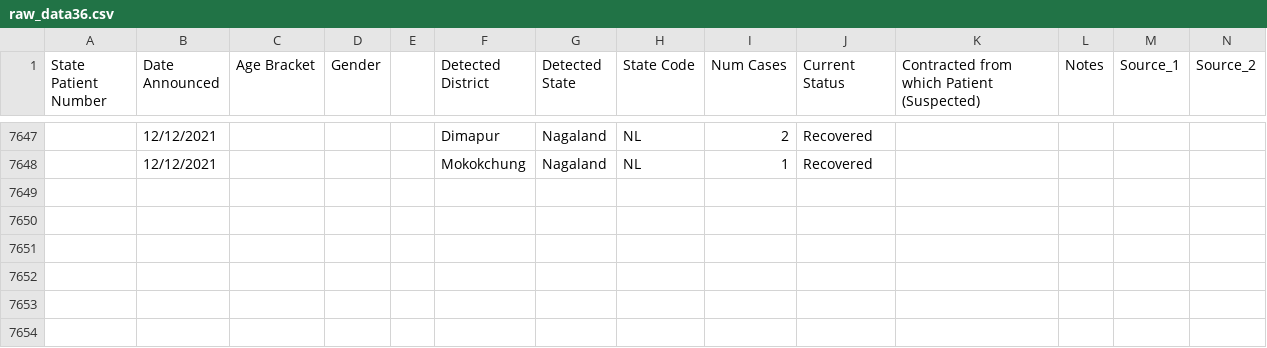
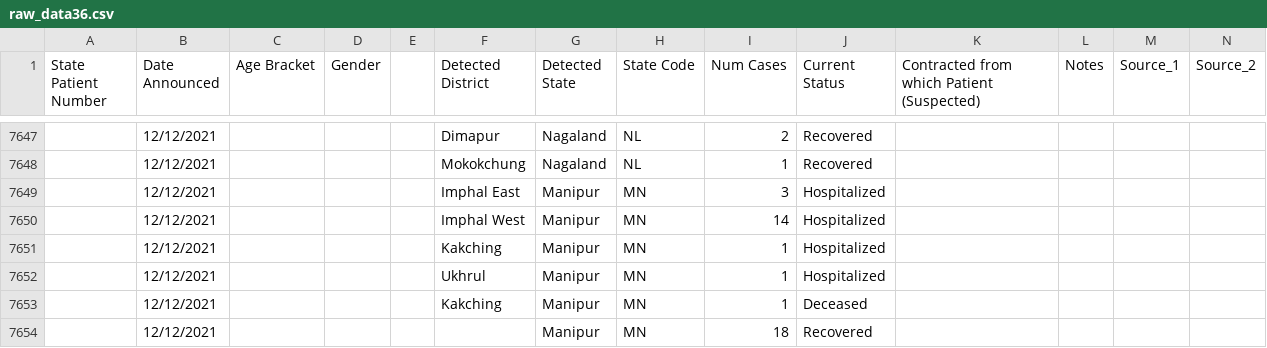
Before and after one commit to keshavashiya/covid19bharat_data, a CSV file: csv/latest/raw_data36.csv, drawn as a sheet; only a part is shown, gaps mark what is left out; rows hold the shown columns only; the diff names each change by its address in the sheet, - before the commit and + after, or states it on an @@ line.

Commit message:
data updated on - Sun Dec 12 21:04:21 IST 2021

```diff
--- a/csv/latest/raw_data36.csv
+++ b/csv/latest/raw_data36.csv
+row 7649:  | 12/12/2021 |  |  |  | Imphal East | Manipur | MN | 3 | Hospitalized
+row 7650:  | 12/12/2021 |  |  |  | Imphal West | Manipur | MN | 14 | Hospitalized
+row 7651:  | 12/12/2021 |  |  |  | Kakching | Manipur | MN | 1 | Hospitalized
+row 7652:  | 12/12/2021 |  |  |  | Ukhrul | Manipur | MN | 1 | Hospitalized
+row 7653:  | 12/12/2021 |  |  |  | Kakching | Manipur | MN | 1 | Deceased
+row 7654:  | 12/12/2021 |  |  |  |  | Manipur | MN | 18 | Recovered
```
Also changed, not shown: csv/latest/district_wise.csv, csv/latest/state_wise.csv, 13 other files.
